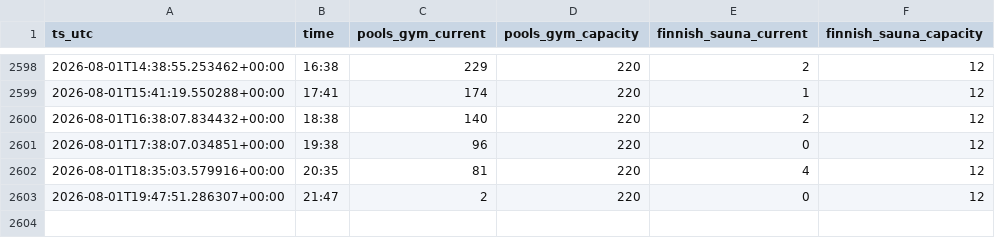
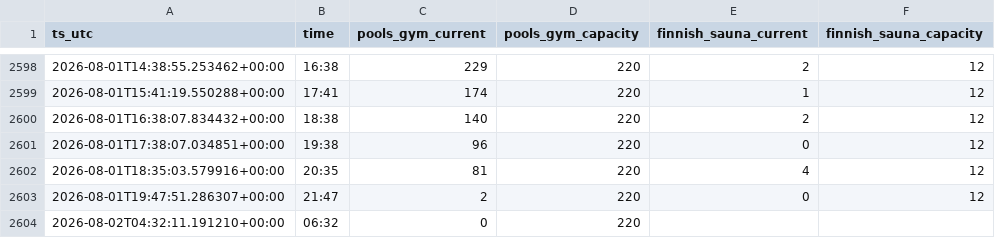
Before and after one commit to lkjhgfdsa2020/kohoutky_obsazenost, a CSV file: data/occupancy.csv, drawn as a sheet; only a part is shown, gaps mark what is left out.

```diff
--- a/data/occupancy.csv
+++ b/data/occupancy.csv
@@ -2603 +2603,2 @@ ts_utc,time,pools_gym_current,pools_gym_capacity,finnish_sauna_current,finnish_s
 2026-08-01T19:47:51.286307+00:00,21:47,2,220,0,12
+2026-08-02T04:32:11.191210+00:00,06:32,0,220,,
```
